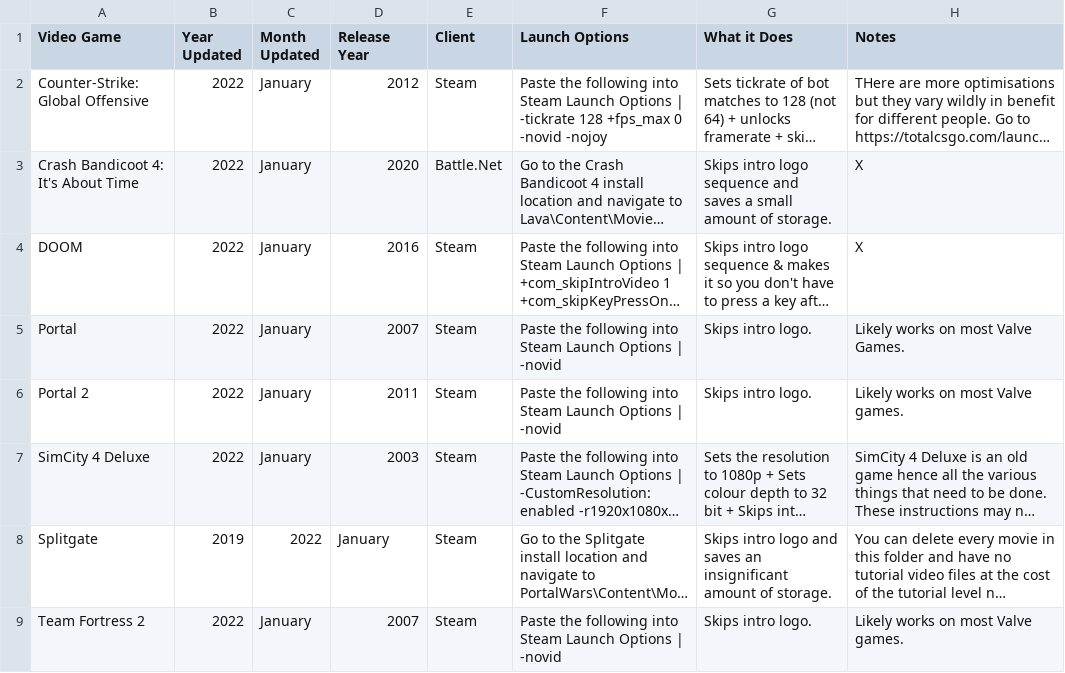
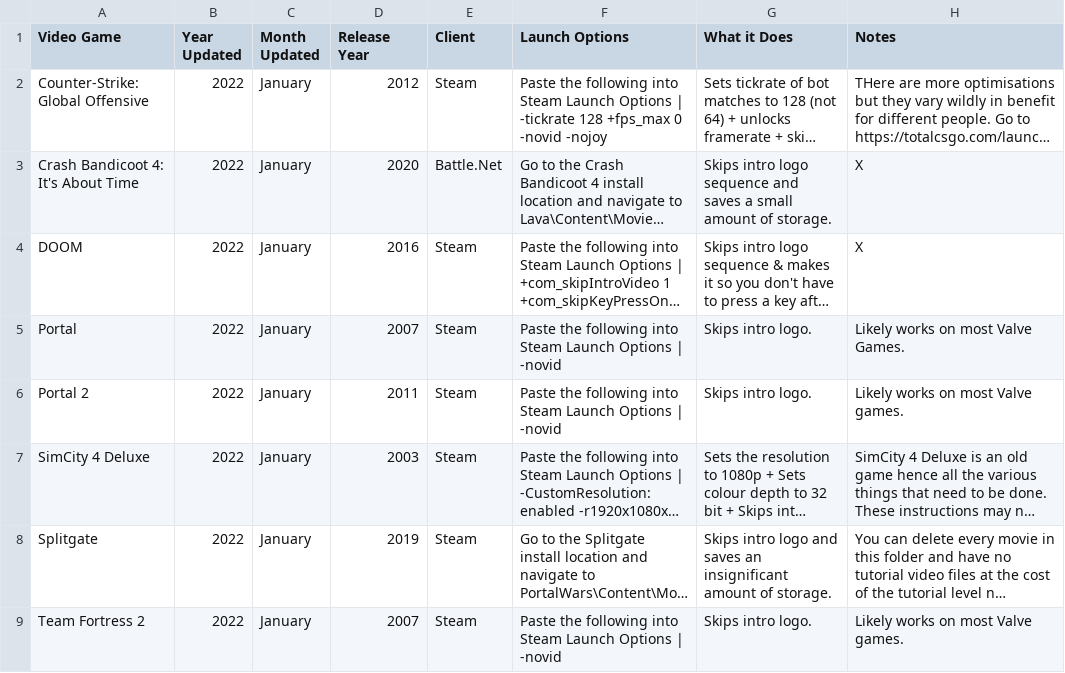
Before and after one commit to TomDotCom4/videogameoptimisations, a CSV file: VideoGameOptimisations.csv, drawn as a sheet; long unchanged cells end in …; the diff names each change by its address in the sheet, - before the commit and + after, or states it on an @@ line.

Commit message:
Update VideoGameOptimisations.csv

```diff
--- a/VideoGameOptimisations.csv
+++ b/VideoGameOptimisations.csv
-B8 (Year Updated): 2019
+B8 (Year Updated): 2022
-C8 (Month Updated): 2022
+C8 (Month Updated): January
-D8 (Release Year): January
+D8 (Release Year): 2019
```
